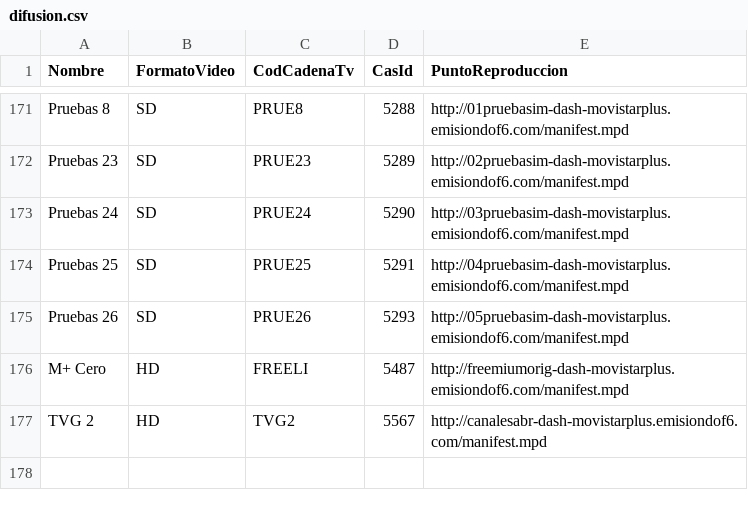
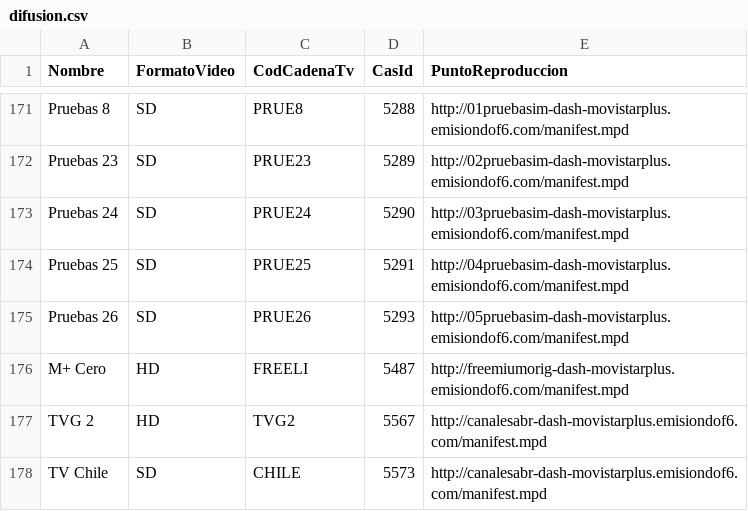
Before and after one commit to 1YZTOOAr/Mfeed, a CSV file: difusion.csv, drawn as a sheet; only a part is shown, gaps mark what is left out; the diff names each change by its address in the sheet, - before the commit and + after, or states it on an @@ line.

```diff
--- a/difusion.csv
+++ b/difusion.csv
+row 178: TV Chile | SD | CHILE | 5573 | http://canalesabr-dash-movistarplus.emisiondof6.com/manifest.mpd
```
